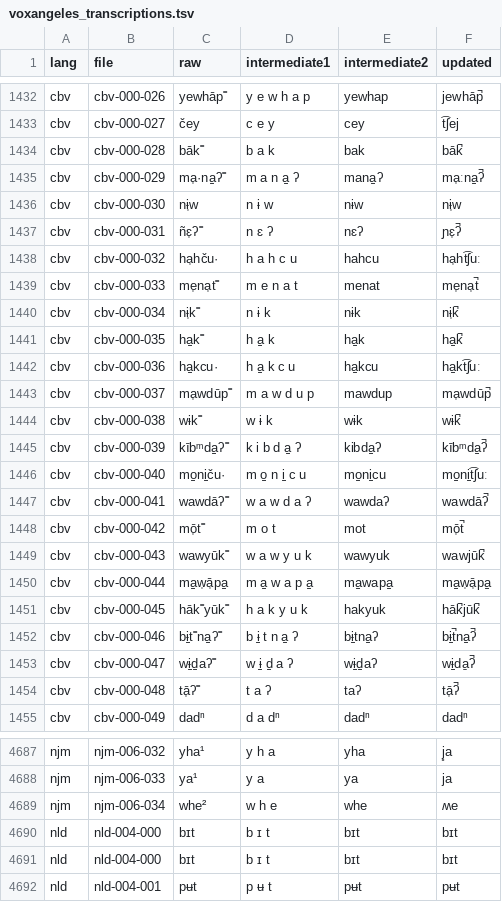
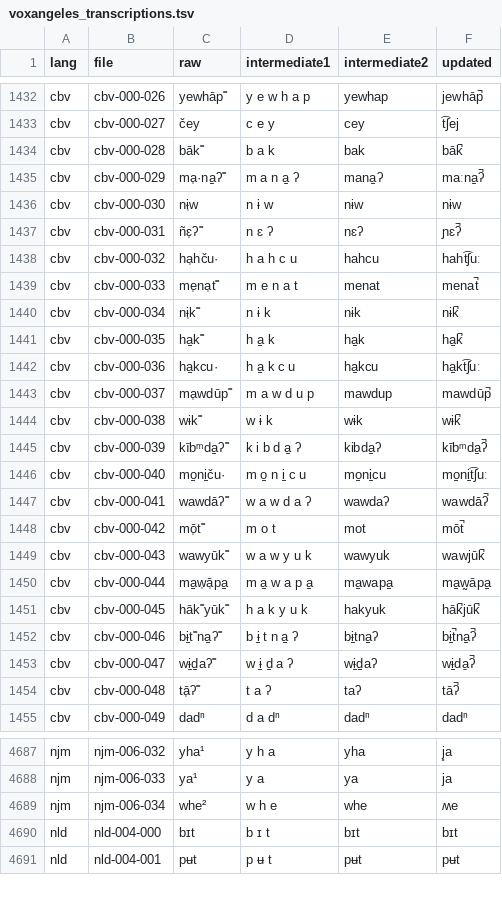
Before and after one commit to pacscilab/voxangeles, a TSV file: transcriptions/voxangeles_transcriptions.tsv, drawn as a sheet; only a part is shown, gaps mark what is left out; the diff covers the shown part only.

```diff
--- a/transcriptions/voxangeles_transcriptions.tsv
+++ b/transcriptions/voxangeles_transcriptions.tsv
@@ -1434,11 +1434,11 @@ cbv	cbv-000-027	čey	c e y	cey	t͡ʃej
 cbv	cbv-000-028	bāk˭	b a k	bak	bāk̚
-cbv	cbv-000-029	ma̜·na̠ʔ˭	m a n a̠ ʔ	mana̠ʔ	ma̜ːna̠ʔ̚
-cbv	cbv-000-030	nɨ̜w	n ɨ w	nɨw	nɨ̜w
-cbv	cbv-000-031	ñɛ̜ʔ˭	n ɛ ʔ	nɛʔ	ɲɛ̜ʔ̚
-cbv	cbv-000-032	ha̜hču·	h a h c u	hahcu	ha̜ht͡ʃuː
-cbv	cbv-000-033	me̜na̜t˭	m e n a t	menat	me̜na̜t̚
-cbv	cbv-000-034	nɨ̜k˭	n ɨ k	nɨk	nɨ̜k̚
+cbv	cbv-000-029	ma̜·na̠ʔ˭	m a n a̠ ʔ	mana̠ʔ	maːna̠ʔ̚
+cbv	cbv-000-030	nɨ̜w	n ɨ w	nɨw	nɨw
+cbv	cbv-000-031	ñɛ̜ʔ˭	n ɛ ʔ	nɛʔ	ɲɛʔ̚
+cbv	cbv-000-032	ha̜hču·	h a h c u	hahcu	haht͡ʃuː
+cbv	cbv-000-033	me̜na̜t˭	m e n a t	menat	menat̚
+cbv	cbv-000-034	nɨ̜k˭	n ɨ k	nɨk	nɨk̚
 cbv	cbv-000-035	ha̠k˭	h a̠ k	ha̠k	ha̠k̚
 cbv	cbv-000-036	ha̠kcu·	h a̠ k c u	ha̠kcu	ha̠kt͡ʃuː
-cbv	cbv-000-037	ma̜wdūp˭	m a w d u p	mawdup	ma̜wdūp̚
+cbv	cbv-000-037	ma̜wdūp˭	m a w d u p	mawdup	mawdūp̚
 cbv	cbv-000-038	wɨk˭	w ɨ k	wɨk	wɨk̚
@@ -1447,5 +1447,5 @@ cbv	cbv-000-040	mo̠ni̠ču·	m o̠ n i̠ c u	mo̠ni̠cu	mo̠ni̠t͡ʃuː
 cbv	cbv-000-041	wawdāʔ˭	w a w d a ʔ	wawdaʔ	wawdāʔ̚
-cbv	cbv-000-042	mō̜t˭	m o t	mot	mō̜t̚
+cbv	cbv-000-042	mō̜t˭	m o t	mot	mōt̚
 cbv	cbv-000-043	wawyūk˭	w a w y u k	wawyuk	wawjūk̚
-cbv	cbv-000-044	ma̠w̜ā̜pa̠	m a̠ w a p a̠	ma̠wapa̠	ma̠w̜ā̜pa̠
+cbv	cbv-000-044	ma̠w̜ā̜pa̠	m a̠ w a p a̠	ma̠wapa̠	ma̠w̰āpa̠
 cbv	cbv-000-045	hāk˭yūk˭	h a k y u k	hakyuk	hāk̚jūk̚
@@ -1453,3 +1453,3 @@ cbv	cbv-000-046	bɨ̠t˭na̠ʔ˭	b ɨ̠ t n a̠ ʔ	bɨ̠tna̠ʔ	bɨ̠t̚na̠ʔ̚
 cbv	cbv-000-047	wɨ̠d̠aʔ˭	w ɨ̠ d̠ a ʔ	wɨ̠d̠aʔ	wɨ̠da̱ʔ̚
-cbv	cbv-000-048	tā̜ʔ˭	t a ʔ	taʔ	tā̜ʔ̚
+cbv	cbv-000-048	tā̜ʔ˭	t a ʔ	taʔ	tāʔ̚
 cbv	cbv-000-049	dadⁿ	d a dⁿ	dadⁿ	dadⁿ
@@ -4689,3 +4689,2 @@ njm	njm-006-033	ya¹	y a	ya	ja
 njm	njm-006-034	whe²	w h e	whe	ʍe
-nld	nld-004-000	bɪt	b ɪ t	bɪt	bɪt
 nld	nld-004-000	bɪt	b ɪ t	bɪt	bɪt
```
Also changed, not shown: 41 edited cells elsewhere in this file, transcriptions/voxangeles_transcriptions_updated_only.tsv, 10 other files.
